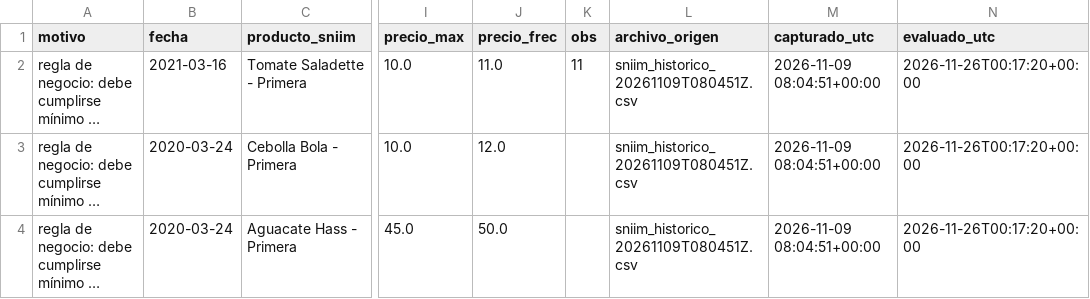
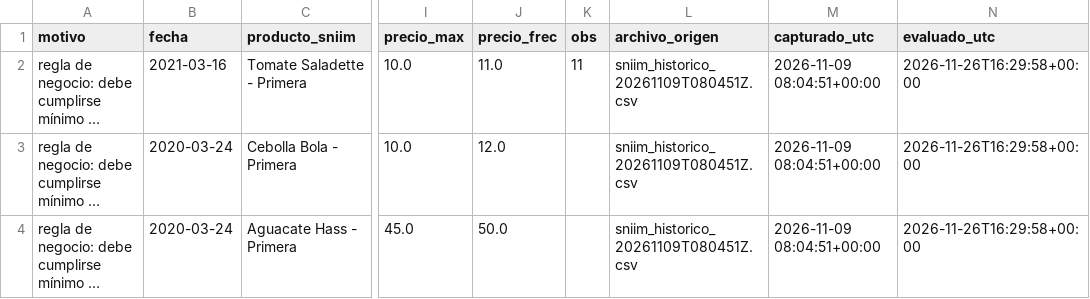
Before and after one commit to carolivettte/tdl-antojo-colima, a CSV file: data/cuarentena/sniim_cuarentena.csv, drawn as a sheet; only a part is shown, gaps mark what is left out; long unchanged cells end in …; the diff names each change by its address in the sheet, - before the commit and + after, or states it on an @@ line.

```diff
--- a/data/cuarentena/sniim_cuarentena.csv
+++ b/data/cuarentena/sniim_cuarentena.csv
-N2:N4 (evaluado_utc): 2026-11-26T00:17:20+00:00
+N2:N4 (evaluado_utc): 2026-11-26T16:29:58+00:00
```
Also changed, not shown: data/bitacora/ejecuciones.csv, data/bitacora/puerta_calidad.csv, 15 other files.
